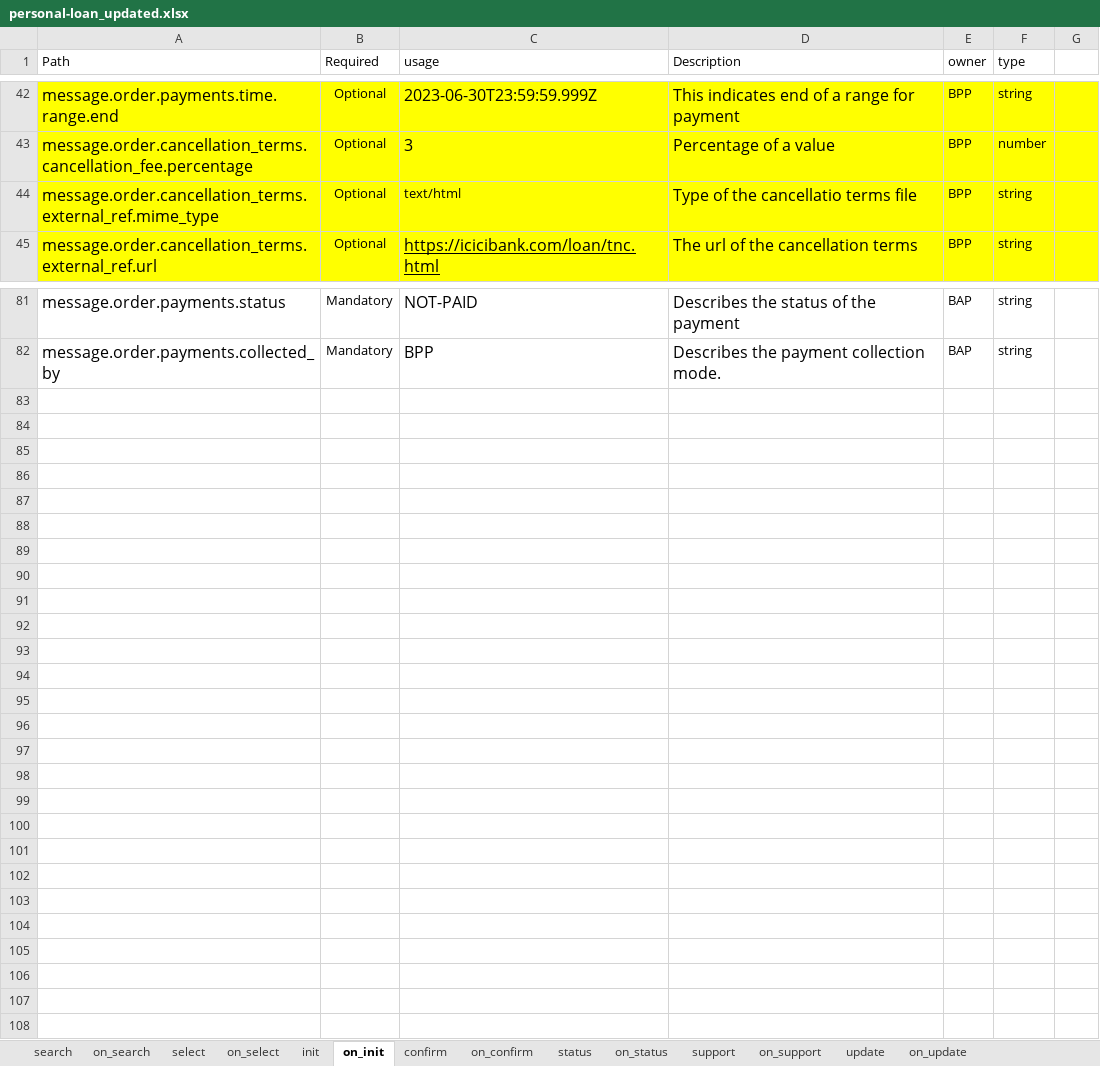
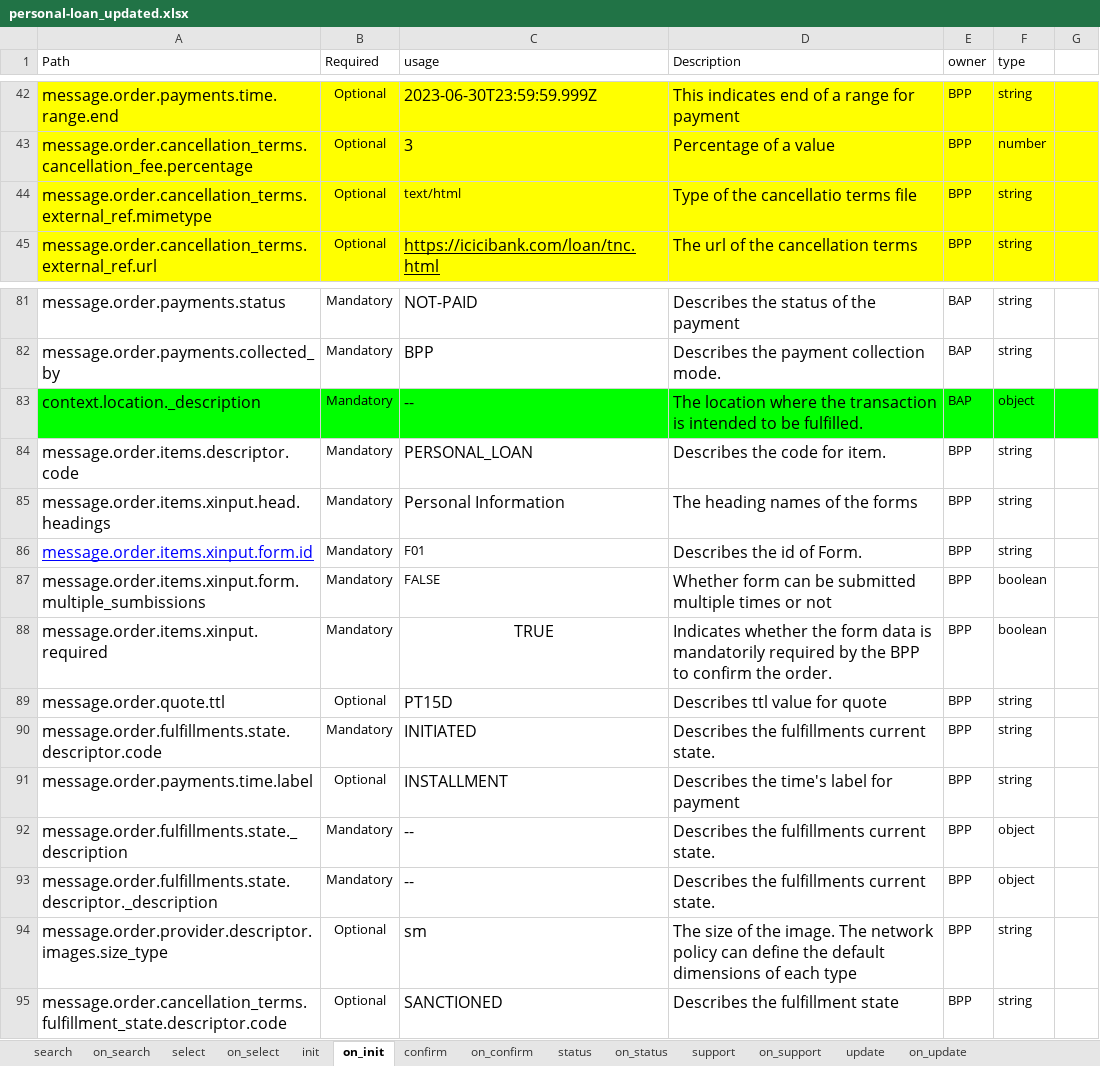
Before and after one commit to ONDC-Official/ONDC-FIS-Specifications, an Excel workbook: api/components/attributes/personal-loan_updated.xlsx, sheet on_init, drawn as a sheet; only a part is shown, gaps mark what is left out; values as stored, in another font and other column widths than the file's, no borders; charts and pictures not drawn; the diff names each change by its address in the sheet, - before the commit and + after, or states it on an @@ line.

```diff
--- a/api/components/attributes/personal-loan_updated.xlsx (sheet on_init)
+++ b/api/components/attributes/personal-loan_updated.xlsx (sheet on_init)
-A44 (Path): message.order.cancellation_terms.external_ref.mime_type
+A44 (Path): message.order.cancellation_terms.external_ref.mimetype
+row 83: context.location._description | Mandatory | -- | The location where the transaction is intended to be fulfilled. | BAP | object
+row 84: message.order.items.descriptor.code | Mandatory | PERSONAL_LOAN | Describes the code for item. | BPP | string
+row 85: message.order.items.xinput.head.headings | Mandatory | Personal Information | The heading names of the forms | BPP | string
+row 86: message.order.items.xinput.form.id | Mandatory | F01 | Describes the id of Form. | BPP | string
+row 87: message.order.items.xinput.form.multiple_sumbissions | Mandatory | FALSE | Whether form can be submitted multiple times or not | BPP | boolean
+row 88: message.order.items.xinput.required | Mandatory | TRUE | Indicates whether the form data is mandatorily required by the BPP to confirm the order. | BPP | boolean
+row 89: message.order.quote.ttl | Optional | PT15D | Describes ttl value for quote | BPP | string
+row 90: message.order.fulfillments.state.descriptor.code | Mandatory | INITIATED | Describes the fulfillments current state. | BPP | string
+row 91: message.order.payments.time.label | Optional | INSTALLMENT | Describes the time's label for payment | BPP | string
+row 92: message.order.fulfillments.state._description | Mandatory | -- | Describes the fulfillments current state. | BPP | object
+row 93: message.order.fulfillments.state.descriptor._description | Mandatory | -- | Describes the fulfillments current state. | BPP | object
+row 94: message.order.provider.descriptor.images.size_type | Optional | sm | The size of the image. The network policy can define the default dimensions of each type | BPP | string
+row 95: message.order.cancellation_terms.fulfillment_state.descriptor.code | Optional | SANCTIONED | Describes the fulfillment state | BPP | string
```
Also changed, not shown: sheet on_status, sheet on_select, sheet on_update, sheet on_confirm, sheet on_search, sheet update, 7 more sheets, 4 other files.
